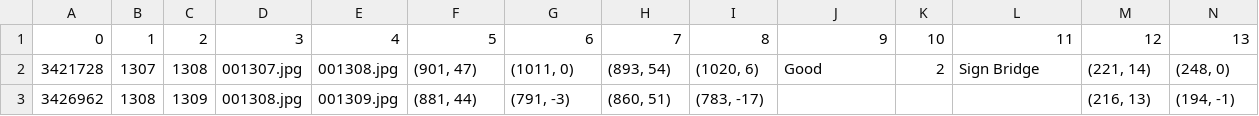
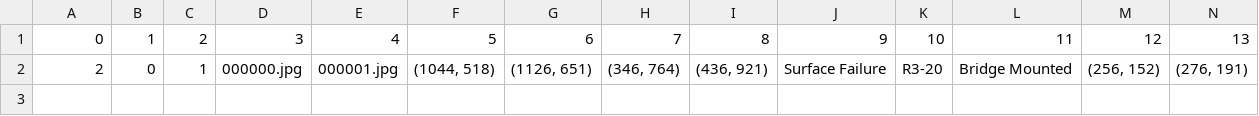
Before and after one commit to siddu1998/new-sign-predictor, a CSV file: New Sign Capture/Code/new_signs.csv, drawn as a sheet; only a part is shown; removed rows and columns are numbered as before the commit, all else as after; rows hold the shown columns only; the diff names each change by its address in the sheet, - before the commit and + after, or states it on an @@ line.

```diff
--- a/New Sign Capture/Code/new_signs.csv
+++ b/New Sign Capture/Code/new_signs.csv
-row 2: 3421728 | 1307 | 1308 | 001307.jpg | 001308.jpg | (901, 47) | (1011, 0) | (893, 54) | (1020, 6) | Good | 2 | Sign Bridge | (221, 14) | (248, 0)
-row 3: 3426962 | 1308 | 1309 | 001308.jpg | 001309.jpg | (881, 44) | (791, -3) | (860, 51) | (783, -17) |  |  |  | (216, 13) | (194, -1)
+row 2: 2 | 0 | 1 | 000000.jpg | 000001.jpg | (1044, 518) | (1126, 651) | (346, 764) | (436, 921) | Surface Failure | R3-20 | Bridge Mounted | (256, 152) | (276, 191)
```
Also changed, not shown: 2 other files.
